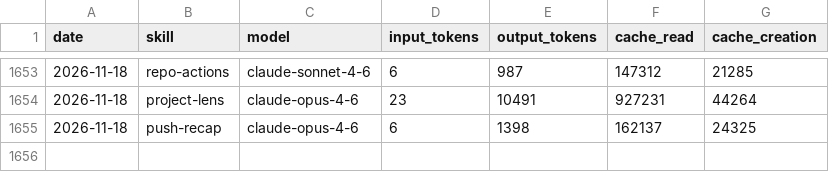
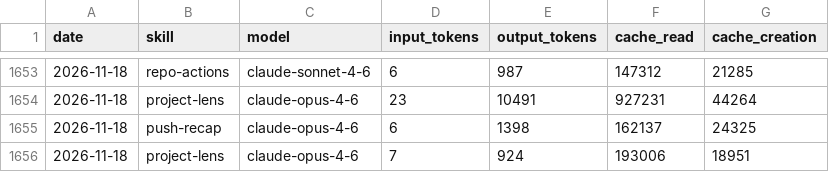
Before and after one commit to AITOBIAS04/CHORUS, a CSV file: memory/token-usage.csv, drawn as a sheet; only a part is shown, gaps mark what is left out; the diff names each change by its address in the sheet, - before the commit and + after, or states it on an @@ line.

Commit message:
chore(project-lens): auto-commit 2026-11-18

```diff
--- a/memory/token-usage.csv
+++ b/memory/token-usage.csv
+row 1656: 2026-11-18 | project-lens | claude-opus-4-6 | 7 | 924 | 193006 | 18951
```
Also changed, not shown: 2 other files.
